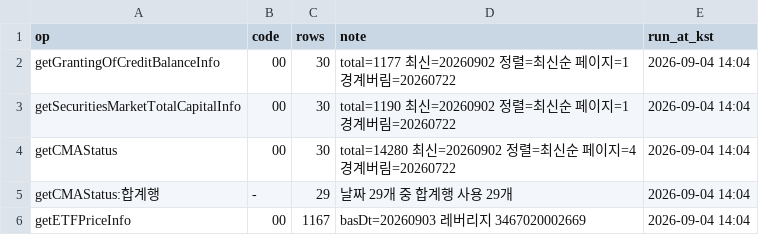
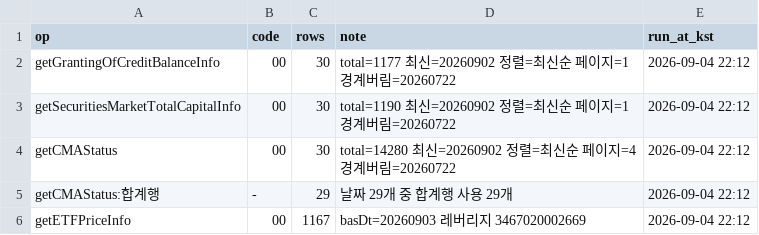
Before and after one commit to Leelll1/Screen, a CSV file: results/fss/status.csv, drawn as a sheet.

```diff
--- a/results/fss/status.csv
+++ b/results/fss/status.csv
@@ -1,6 +1,6 @@
 op,code,rows,note,run_at_kst
-getGrantingOfCreditBalanceInfo,00,30,total=1177 최신=20260902 정렬=최신순 페이지=1 경계버림=20260722,2026-09-04 14:04
-getSecuritiesMarketTotalCapitalInfo,00,30,total=1190 최신=20260902 정렬=최신순 페이지=1 경계버림=20260722,2026-09-04 14:04
-getCMAStatus,00,30,total=14280 최신=20260902 정렬=최신순 페이지=4 경계버림=20260722,2026-09-04 14:04
-getCMAStatus:합계행,-,29,날짜 29개 중 합계행 사용 29개,2026-09-04 14:04
-getETFPriceInfo,00,1167,basDt=20260903 레버리지 3467020002669,2026-09-04 14:04
+getGrantingOfCreditBalanceInfo,00,30,total=1177 최신=20260902 정렬=최신순 페이지=1 경계버림=20260722,2026-09-04 22:12
+getSecuritiesMarketTotalCapitalInfo,00,30,total=1190 최신=20260902 정렬=최신순 페이지=1 경계버림=20260722,2026-09-04 22:12
+getCMAStatus,00,30,total=14280 최신=20260902 정렬=최신순 페이지=4 경계버림=20260722,2026-09-04 22:12
+getCMAStatus:합계행,-,29,날짜 29개 중 합계행 사용 29개,2026-09-04 22:12
+getETFPriceInfo,00,1167,basDt=20260903 레버리지 3467020002669,2026-09-04 22:12
```
Also changed, not shown: results/krx/ews_daily.csv, results/krx/status.csv, 1 other file.
